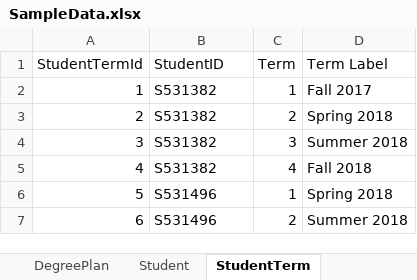
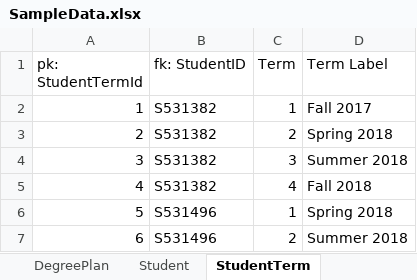
Before and after one commit to LOKESWARIPITTU/Team07, an Excel workbook: SampleData.xlsx, sheet StudentTerm, drawn as a sheet; only a part is shown; values as stored, in another font and other column widths than the file's, no borders; the diff names each change by its address in the sheet, - before the commit and + after, or states it on an @@ line.

```diff
--- a/SampleData.xlsx (sheet StudentTerm)
+++ b/SampleData.xlsx (sheet StudentTerm)
-A1: StudentTermId
+A1: pk: StudentTermId
-B1: StudentID
+B1: fk: StudentID
```
Also changed, not shown: sheet DegreeplanTermRequirement, sheet DegreePlan, sheet DegreeRequirement, sheet Degree, sheet Student, sheet Requirement.
